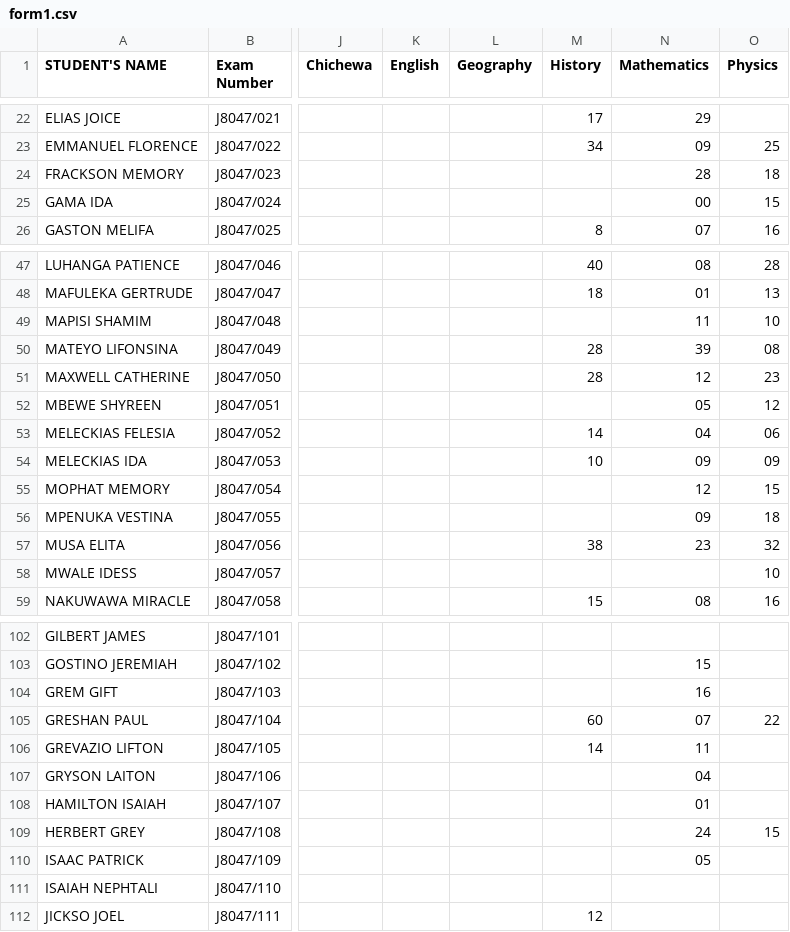
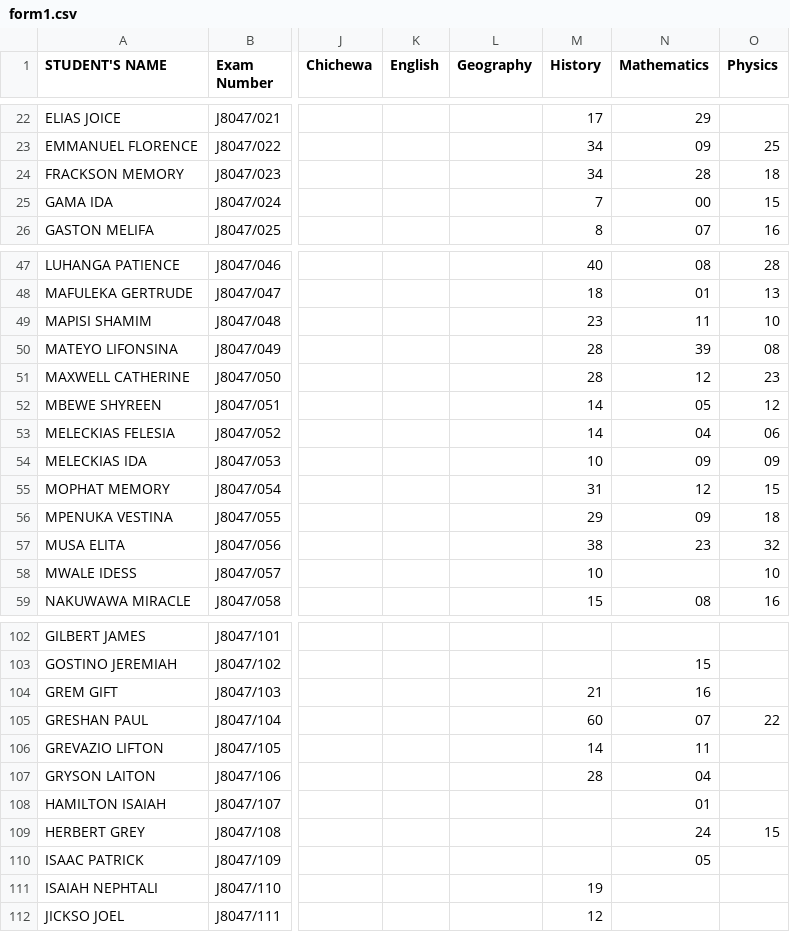
Before and after one commit to magawass/m1, a CSV file: form1.csv, drawn as a sheet; only a part is shown, gaps mark what is left out; the diff covers the shown part only; the diff names each change by its address in the sheet, - before the commit and + after, or states it on an @@ line.

Commit message:
Update: form1 - History (8/3/2026, 6:51:31 PM)

```diff
--- a/form1.csv
+++ b/form1.csv
-M24 (History): (empty)
+M24 (History): 34
-M25 (History): (empty)
+M25 (History): 7
-M49 (History): (empty)
+M49 (History): 23
-M52 (History): (empty)
+M52 (History): 14
-M55 (History): (empty)
+M55 (History): 31
-M56 (History): (empty)
+M56 (History): 29
-M58 (History): (empty)
+M58 (History): 10
-M104 (History): (empty)
+M104 (History): 21
-M107 (History): (empty)
+M107 (History): 28
-M111 (History): (empty)
+M111 (History): 19
```
Also changed, not shown: 12 edited cells elsewhere in this file.
